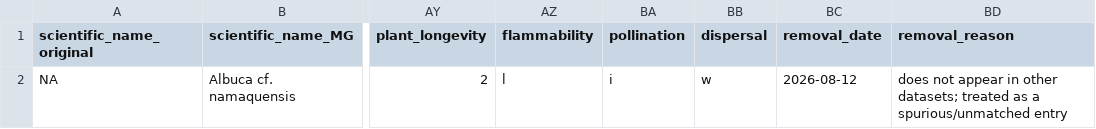
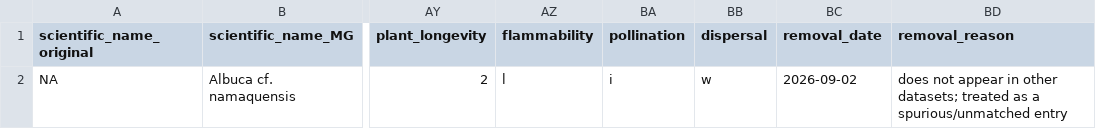
Before and after one commit to henryf6/GCFR_Traits, a CSV file: Data_Workflow_3_Final_Polishing/Provenance/albuca_namaquensis_removal_log.csv, drawn as a sheet; only a part is shown, gaps mark what is left out; the diff names each change by its address in the sheet, - before the commit and + after, or states it on an @@ line.

```diff
--- a/Data_Workflow_3_Final_Polishing/Provenance/albuca_namaquensis_removal_log.csv
+++ b/Data_Workflow_3_Final_Polishing/Provenance/albuca_namaquensis_removal_log.csv
-BC2 (removal_date): 2026-08-12
+BC2 (removal_date): 2026-09-02
```
Also changed, not shown: Data_Workflow_3_Final_Polishing/Data_dictionaries/field_dictionary_raw.csv, Data_Workflow_3_Final_Polishing/Data_dictionaries/vnir_spec_dictionary_raw.csv, 27 other files.
